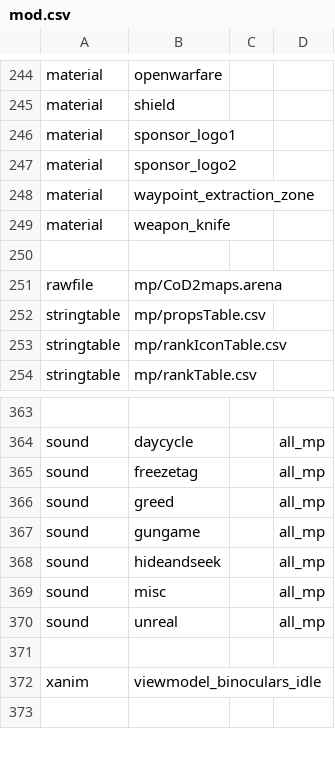
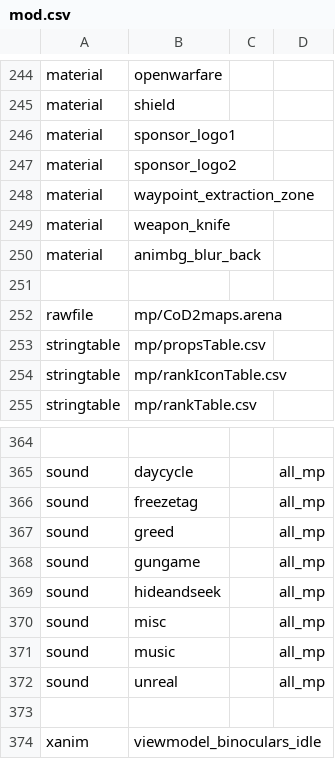
Before and after one commit to ObelardO/Cod4x-Obelwarfare-Mod, a CSV file: mod.csv, drawn as a sheet; only a part is shown, gaps mark what is left out; the shorter side is filled out with more unchanged rows; the diff names each change by its address in the sheet, - before the commit and + after, or states it on an @@ line.

```diff
--- a/mod.csv
+++ b/mod.csv
+row 250: material | animbg_blur_back
+row 371: sound | music |  | all_mp
```
Also changed, not shown: 4 other files.
